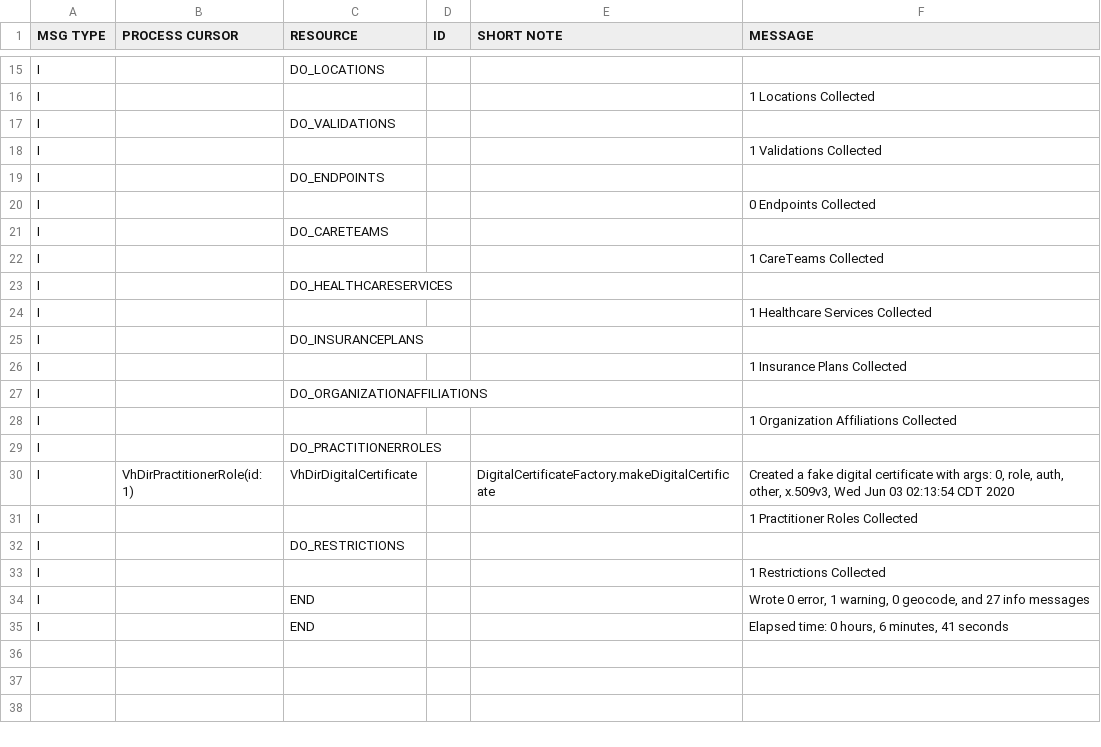
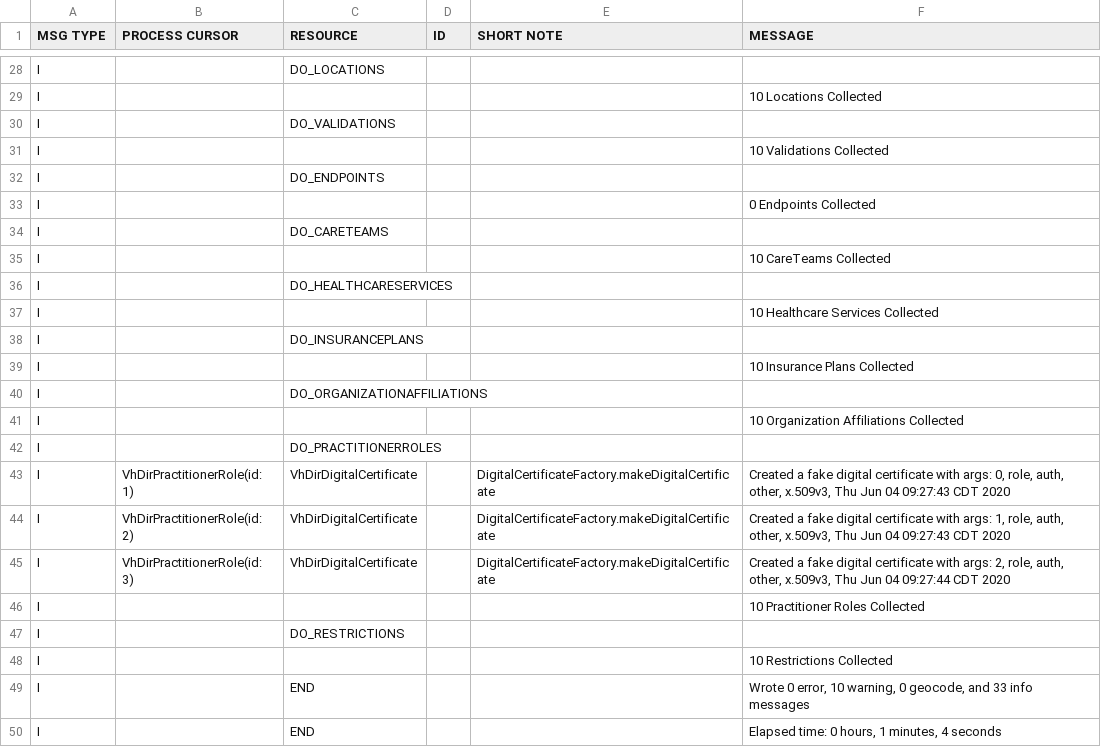
Before and after one commit to onc-healthit/SPD, a CSV file: DataGenerator/VhDirGeneration-Report-medium-validations.csv, drawn as a sheet; only a part is shown, gaps mark what is left out; addresses are those after the commit; the diff covers the shown part only; the diff names each change by its address in the sheet, - before the commit and + after, or states it on an @@ line.

```diff
--- a/DataGenerator/VhDirGeneration-Report-medium-validations.csv
+++ b/DataGenerator/VhDirGeneration-Report-medium-validations.csv
-F29 (MESSAGE): 1 Locations Collected
+F29 (MESSAGE): 10 Locations Collected
-F31 (MESSAGE): 1 Validations Collected
+F31 (MESSAGE): 10 Validations Collected
-F35 (MESSAGE): 1 CareTeams Collected
+F35 (MESSAGE): 10 CareTeams Collected
-F37 (MESSAGE): 1 Healthcare Services Collected
+F37 (MESSAGE): 10 Healthcare Services Collected
-F39 (MESSAGE): 1 Insurance Plans Collected
+F39 (MESSAGE): 10 Insurance Plans Collected
-F41 (MESSAGE): 1 Organization Affiliations Collected
+F41 (MESSAGE): 10 Organization Affiliations Collected
-F43 (MESSAGE): …other, x.509v3, Wed Jun 03 02:13:54 CDT 2020
+F43 (MESSAGE): …other, x.509v3, Thu Jun 04 09:27:43 CDT 2020
+row 44: I | VhDirPractitionerRole(id: 2) | VhDirDigitalCertificate |  | DigitalCertificateFactory.makeDigitalCertificate | Created a fake digital certificate with args: 1, role, auth, other, x.509v3, Thu Jun 04 09:27:43 CDT 2020
+row 45: I | VhDirPractitionerRole(id: 3) | VhDirDigitalCertificate |  | DigitalCertificateFactory.makeDigitalCertificate | Created a fake digital certificate with args: 2, role, auth, other, x.509v3, Thu Jun 04 09:27:44 CDT 2020
-F46 (MESSAGE): 1 Practitioner Roles Collected
+F46 (MESSAGE): 10 Practitioner Roles Collected
-F48 (MESSAGE): 1 Restrictions Collected
+F48 (MESSAGE): 10 Restrictions Collected
-F49 (MESSAGE): …0 error, 1 warning, 0 geocode, and 27 info messages
+F49 (MESSAGE): …0 error, 10 warning, 0 geocode, and 33 info messages
-F50 (MESSAGE): Elapsed time: 0 hours, 6 minutes, 41 seconds
+F50 (MESSAGE): Elapsed time: 0 hours, 1 minutes, 4 seconds
```
Also changed, not shown: 13 added rows and 8 edited cells elsewhere in this file, 26 other files.
